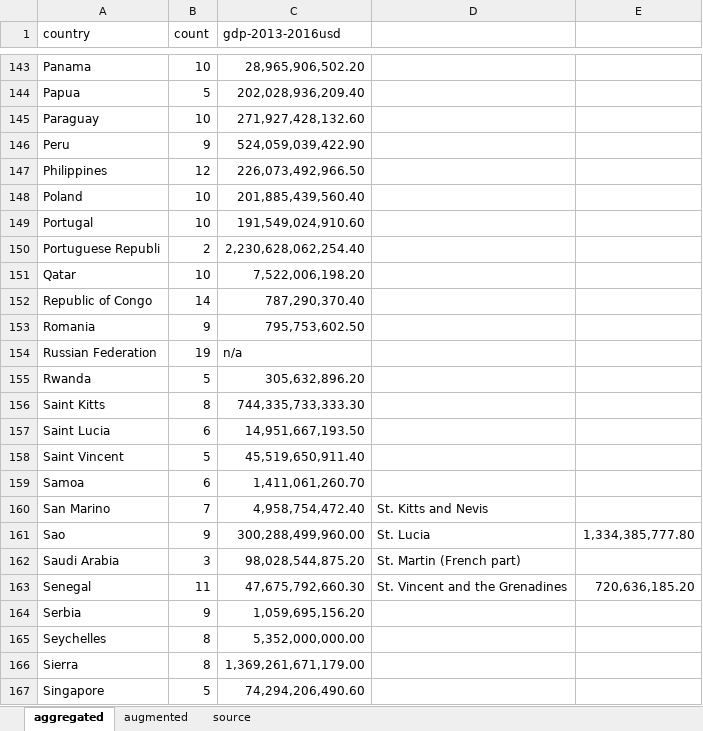
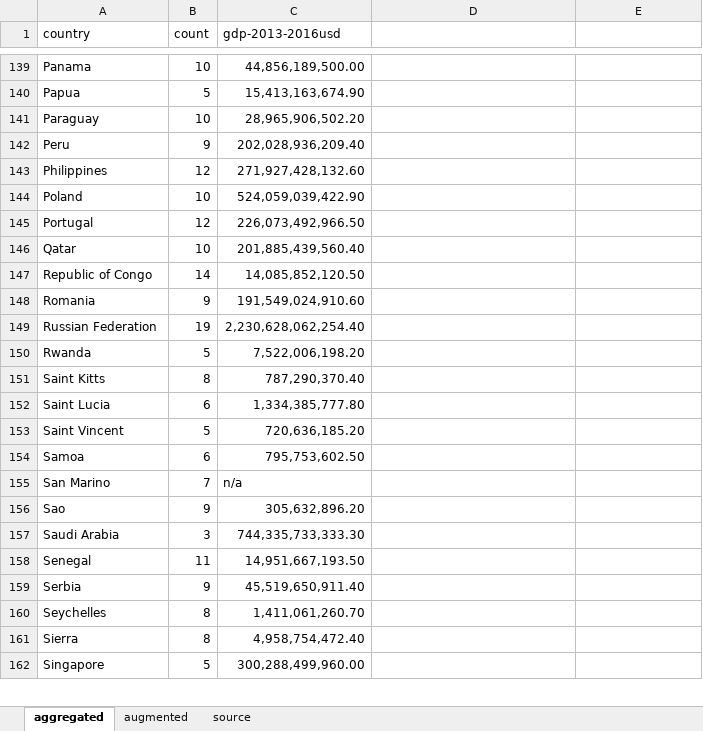
Before and after one commit to Vandivier/data-science-practice, an Excel workbook: datasplash/augmented-rabbiting-on-extended.xlsm, sheet aggregated, drawn as a sheet; only a part is shown, gaps mark what is left out; values as stored, in another font and other column widths than the file's, no borders; removed rows and columns are numbered as before the commit, all else as after; the diff covers the shown part only; the diff names each change by its address in the sheet, - before the commit and + after, or states it on an @@ line.

```diff
--- a/datasplash/augmented-rabbiting-on-extended.xlsm (sheet aggregated)
+++ b/datasplash/augmented-rabbiting-on-extended.xlsm (sheet aggregated)
-C139 (gdp-2013-2016usd): 28,965,906,502.20
+C139 (gdp-2013-2016usd): 44,856,189,500.00
-C140 (gdp-2013-2016usd): 202,028,936,209.40
+C140 (gdp-2013-2016usd): 15,413,163,674.90
-C141 (gdp-2013-2016usd): 271,927,428,132.60
+C141 (gdp-2013-2016usd): 28,965,906,502.20
-C142 (gdp-2013-2016usd): 524,059,039,422.90
+C142 (gdp-2013-2016usd): 202,028,936,209.40
-C143 (gdp-2013-2016usd): 226,073,492,966.50
+C143 (gdp-2013-2016usd): 271,927,428,132.60
-C144 (gdp-2013-2016usd): 201,885,439,560.40
+C144 (gdp-2013-2016usd): 524,059,039,422.90
-B145 (count): 10
+B145 (count): 12
-C145 (gdp-2013-2016usd): 191,549,024,910.60
+C145 (gdp-2013-2016usd): 226,073,492,966.50
-row 150: Portuguese Republi | 2 | 2,230,628,062,254.40
-C146 (gdp-2013-2016usd): 7,522,006,198.20
+C146 (gdp-2013-2016usd): 201,885,439,560.40
-C147 (gdp-2013-2016usd): 787,290,370.40
+C147 (gdp-2013-2016usd): 14,085,852,120.50
-C148 (gdp-2013-2016usd): 795,753,602.50
+C148 (gdp-2013-2016usd): 191,549,024,910.60
-C149 (gdp-2013-2016usd): n/a
+C149 (gdp-2013-2016usd): 2,230,628,062,254.40
-C150 (gdp-2013-2016usd): 305,632,896.20
+C150 (gdp-2013-2016usd): 7,522,006,198.20
-C151 (gdp-2013-2016usd): 744,335,733,333.30
+C151 (gdp-2013-2016usd): 787,290,370.40
-C152 (gdp-2013-2016usd): 14,951,667,193.50
+C152 (gdp-2013-2016usd): 1,334,385,777.80
-C153 (gdp-2013-2016usd): 45,519,650,911.40
+C153 (gdp-2013-2016usd): 720,636,185.20
-C154 (gdp-2013-2016usd): 1,411,061,260.70
+C154 (gdp-2013-2016usd): 795,753,602.50
-C155 (gdp-2013-2016usd): 4,958,754,472.40
+C155 (gdp-2013-2016usd): n/a
-D155: St. Kitts and Nevis
+D155: (empty)
-C156 (gdp-2013-2016usd): 300,288,499,960.00
+C156 (gdp-2013-2016usd): 305,632,896.20
-D156: St. Lucia
+D156: (empty)
-E156: 1,334,385,777.80
+E156: (empty)
-C157 (gdp-2013-2016usd): 98,028,544,875.20
+C157 (gdp-2013-2016usd): 744,335,733,333.30
-D157: St. Martin (French part)
+D157: (empty)
-C158 (gdp-2013-2016usd): 47,675,792,660.30
+C158 (gdp-2013-2016usd): 14,951,667,193.50
-D158: St. Vincent and the Grenadines
+D158: (empty)
-E158: 720,636,185.20
+E158: (empty)
-C159 (gdp-2013-2016usd): 1,059,695,156.20
+C159 (gdp-2013-2016usd): 45,519,650,911.40
-C160 (gdp-2013-2016usd): 5,352,000,000.00
+C160 (gdp-2013-2016usd): 1,411,061,260.70
-C161 (gdp-2013-2016usd): 1,369,261,671,179.00
+C161 (gdp-2013-2016usd): 4,958,754,472.40
-C162 (gdp-2013-2016usd): 74,294,206,490.60
+C162 (gdp-2013-2016usd): 300,288,499,960.00
```
Also changed, not shown: 2 added rows, 11 removed rows and 130 edited cells elsewhere in this sheet, sheet augmented, 2 other files.
